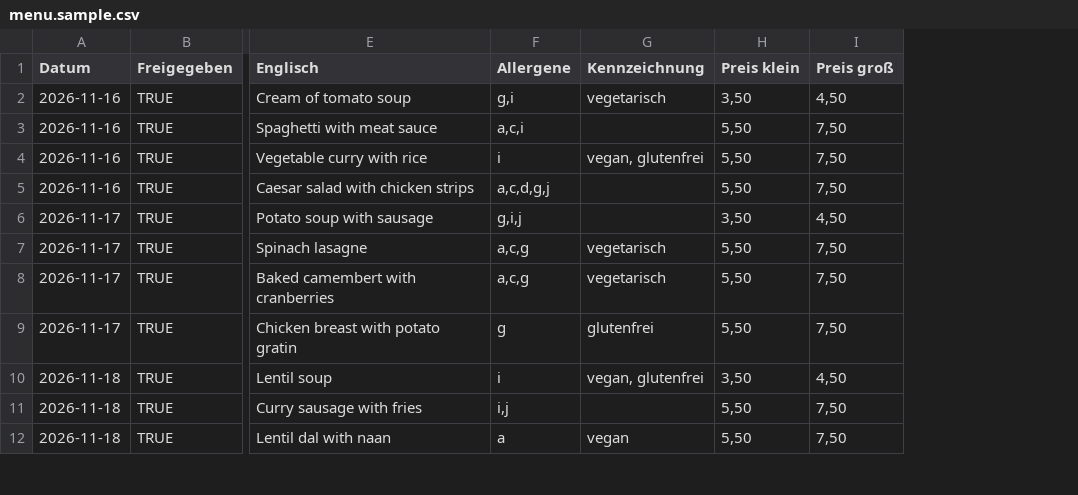
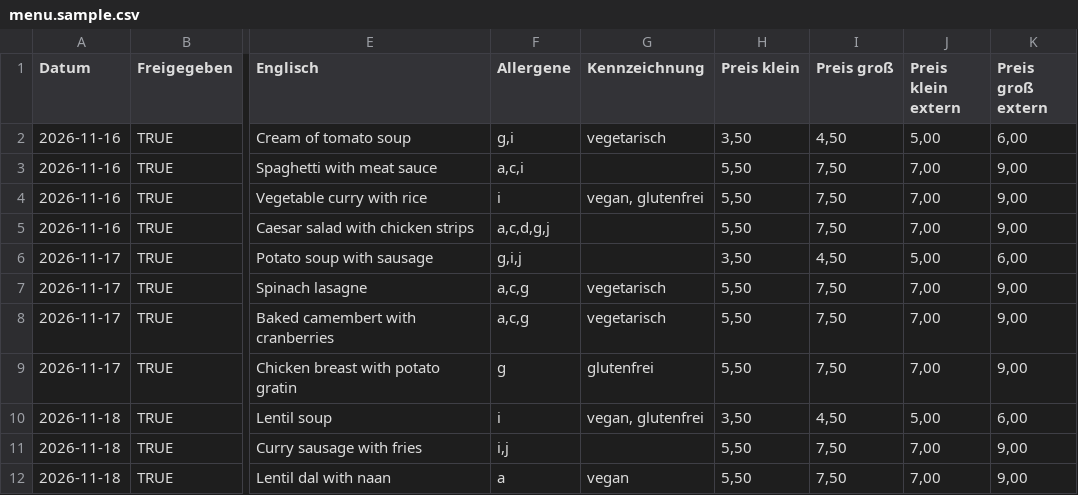
Before and after one commit to dieHeike79/tafelwerk, a CSV file: menu.sample.csv, drawn as a sheet; only a part is shown, gaps mark what is left out; the diff names each change by its address in the sheet, - before the commit and + after, or states it on an @@ line.

```diff
--- a/menu.sample.csv
+++ b/menu.sample.csv
+column J (Preis klein extern), rows 2-12: 5,00 | 7,00 | 7,00 | 7,00 | 5,00 | 7,00 | 7,00 | 7,00 | 5,00 | 7,00 | 7,00
+column K (Preis groß extern), rows 2-12: 6,00 | 9,00 | 9,00 | 9,00 | 6,00 | 9,00 | 9,00 | 9,00 | 6,00 | 9,00 | 9,00
```
Also changed, not shown: 4 other files.
